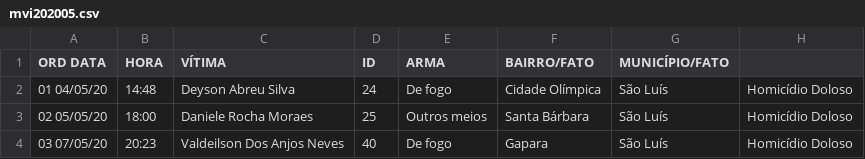
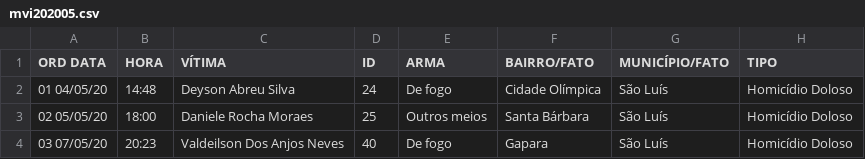
Before and after one commit to jonhsel/python, a CSV file: mvi202005.csv, drawn as a sheet; only a part is shown.

Commit message:
Update mvi202005.csv

```diff
--- a/mvi202005.csv
+++ b/mvi202005.csv
@@ -1,2 +1,2 @@
-ORD DATA,HORA,VÍTIMA,ID,ARMA,BAIRRO/FATO,MUNICÍPIO/FATO,
+ORD DATA,HORA,VÍTIMA,ID,ARMA,BAIRRO/FATO,MUNICÍPIO/FATO,TIPO
 01 04/05/20,14:48,Deyson Abreu Silva,24,De fogo,Cidade Olímpica,São Luís,Homicídio Doloso
```
